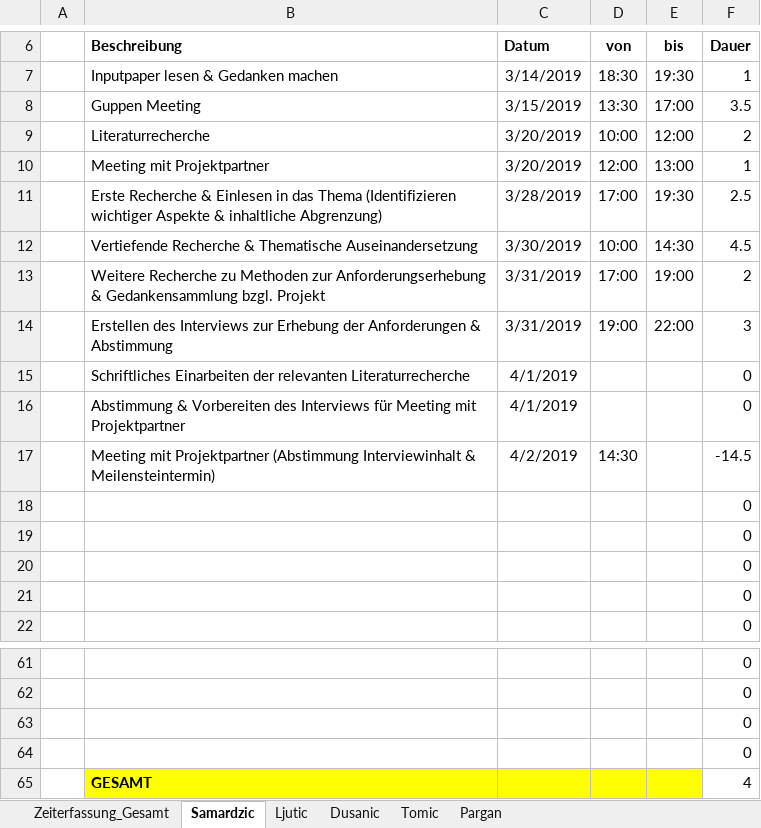
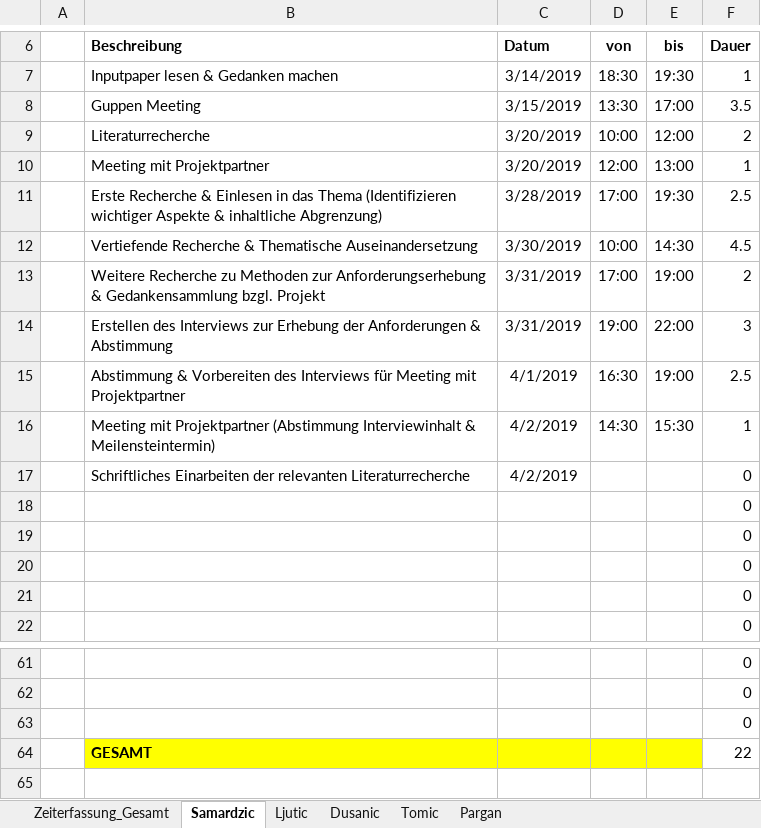
Before and after one commit to MilosTomic123/IT_Projekt_SS19, an Excel workbook: Gesamt_Zeiterfassung_aktuell.xlsx, sheet Samardzic, drawn as a sheet; only a part is shown, gaps mark what is left out; values as stored, in another font and other column widths than the file's, no borders; table styles not drawn; removed rows and columns are numbered as before the commit, all else as after; the diff names each change by its address in the sheet, - before the commit and + after, or states it on an @@ line.

Commit message:
Update Gesamt_Zeiterfassung_aktuell.xlsx

```diff
--- a/Gesamt_Zeiterfassung_aktuell.xlsx (sheet Samardzic)
+++ b/Gesamt_Zeiterfassung_aktuell.xlsx (sheet Samardzic)
+row 15:  | Abstimmung & Vorbereiten des Interviews für Meeting mit Projektpartner | 4/1/2019 | 16:30 | 19:00 | 2.5
+row 16:  | Meeting mit Projektpartner (Abstimmung Interviewinhalt & Meilensteintermin) | 4/2/2019 | 14:30 | 15:30 | 1
-C17 (Datum): 4/1/2019
+C17 (Datum): 4/2/2019
-row 16:  | Abstimmung & Vorbereiten des Interviews für Meeting mit Projektpartner | 4/1/2019 |  |  | 0
-row 17:  | Meeting mit Projektpartner (Abstimmung Interviewinhalt & Meilensteintermin) | 4/2/2019 | 14:30 |  | -14.5
-row 64:  |  |  |  |  | 0
-F64 (Dauer): 4
+F64 (Dauer): 22
```
Also changed, not shown: sheet Zeiterfassung_Gesamt, charts or pictures.
